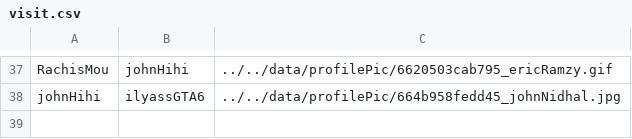
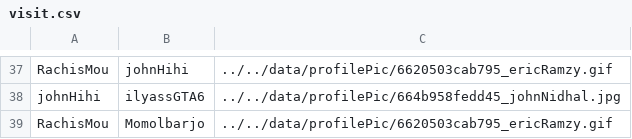
Before and after one commit to Momolbarjo/CY-Date, a CSV file: data/visit.csv, drawn as a sheet; only a part is shown, gaps mark what is left out; the diff names each change by its address in the sheet, - before the commit and + after, or states it on an @@ line.

```diff
--- a/data/visit.csv
+++ b/data/visit.csv
+row 39: RachisMou | Momolbarjo | ../../data/profilePic/6620503cab795_ericRamzy.gif
```
Also changed, not shown: 4 other files.
